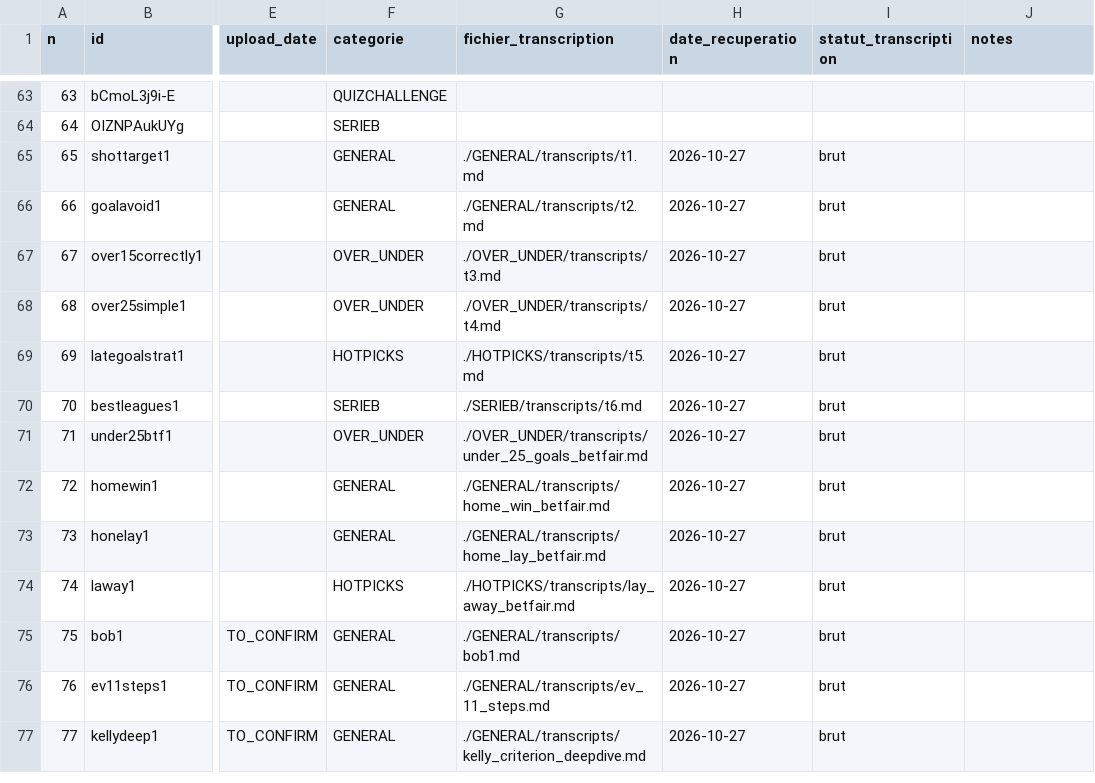
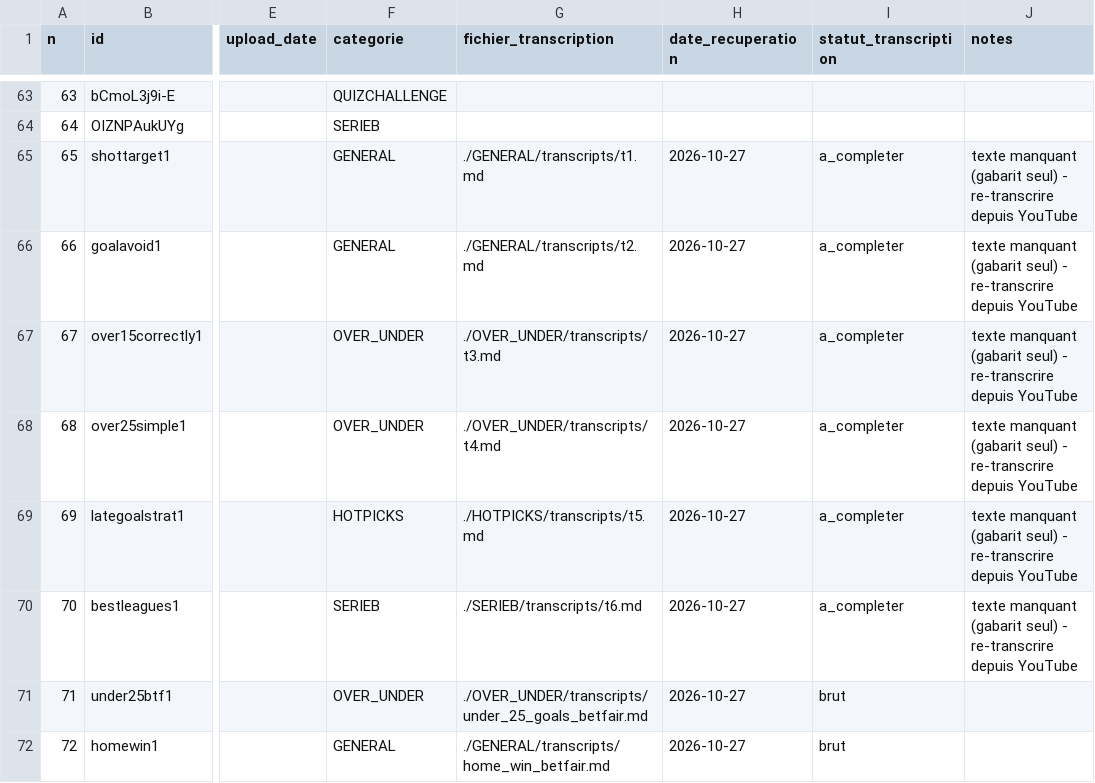
Before and after one commit to gyutedy/PERTURABO, a CSV file: MONDES_FORGES/PARI/ARCHIVUM/knowledge_base/RESSOURCES/catalogue_videos.csv, drawn as a sheet; only a part is shown, gaps mark what is left out; the shorter side is filled out with more unchanged rows; the diff covers the shown part only; the diff names each change by its address in the sheet, - before the commit and + after, or states it on an @@ line.

Commit message:
archiver 19 transcripts advantage play (each-way, BTTS, accumulators, arbitrage, greyhounds, latence) et marquer les 6 stubs vides a_completer

```diff
--- a/MONDES_FORGES/PARI/ARCHIVUM/knowledge_base/RESSOURCES/catalogue_videos.csv
+++ b/MONDES_FORGES/PARI/ARCHIVUM/knowledge_base/RESSOURCES/catalogue_videos.csv
-I65:I70 (statut_transcription): brut
+I65:I70 (statut_transcription): a_completer
-J65:J70 (notes): (empty)
+J65:J70 (notes): texte manquant (gabarit seul) - re-transcrire depuis YouTube
```
Also changed, not shown: 19 added rows elsewhere in this file, 19 other files.
